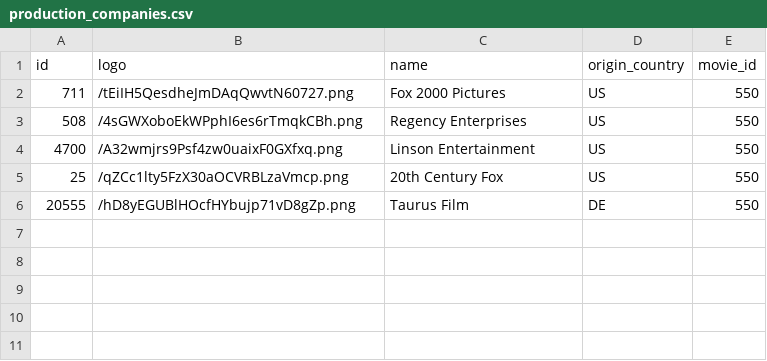
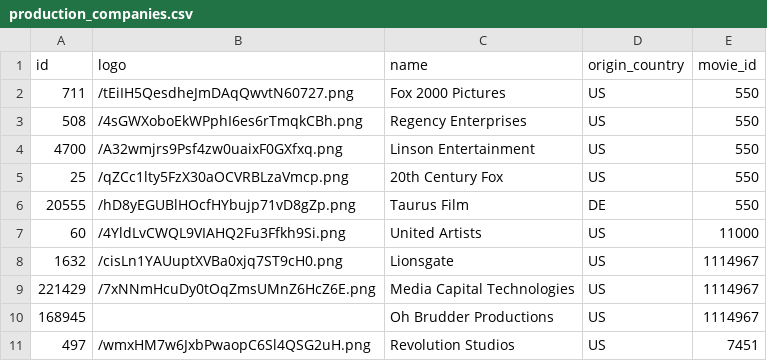
Before and after one commit to rnowrose/optimum_coding_test, a CSV file: csv/production_companies.csv, drawn as a sheet.

```diff
--- a/csv/production_companies.csv
+++ b/csv/production_companies.csv
@@ -6 +6,6 @@ id,logo,name,origin_country,movie_id
 20555,/hD8yEGUBlHOcfHYbujp71vD8gZp.png,Taurus Film,DE,550
+60,/4YldLvCWQL9VIAHQ2Fu3Ffkh9Si.png,United Artists,US,11000
+1632,/cisLn1YAUuptXVBa0xjq7ST9cH0.png,Lionsgate,US,1114967
+221429,/7xNNmHcuDy0tOqZmsUMnZ6HcZ6E.png,Media Capital Technologies,US,1114967
+168945,,Oh Brudder Productions,US,1114967
+497,/wmxHM7w6JxbPwaopC6Sl4QSG2uH.png,Revolution Studios,US,7451
```
Also changed, not shown: csv/movies.csv, 30 other files.
